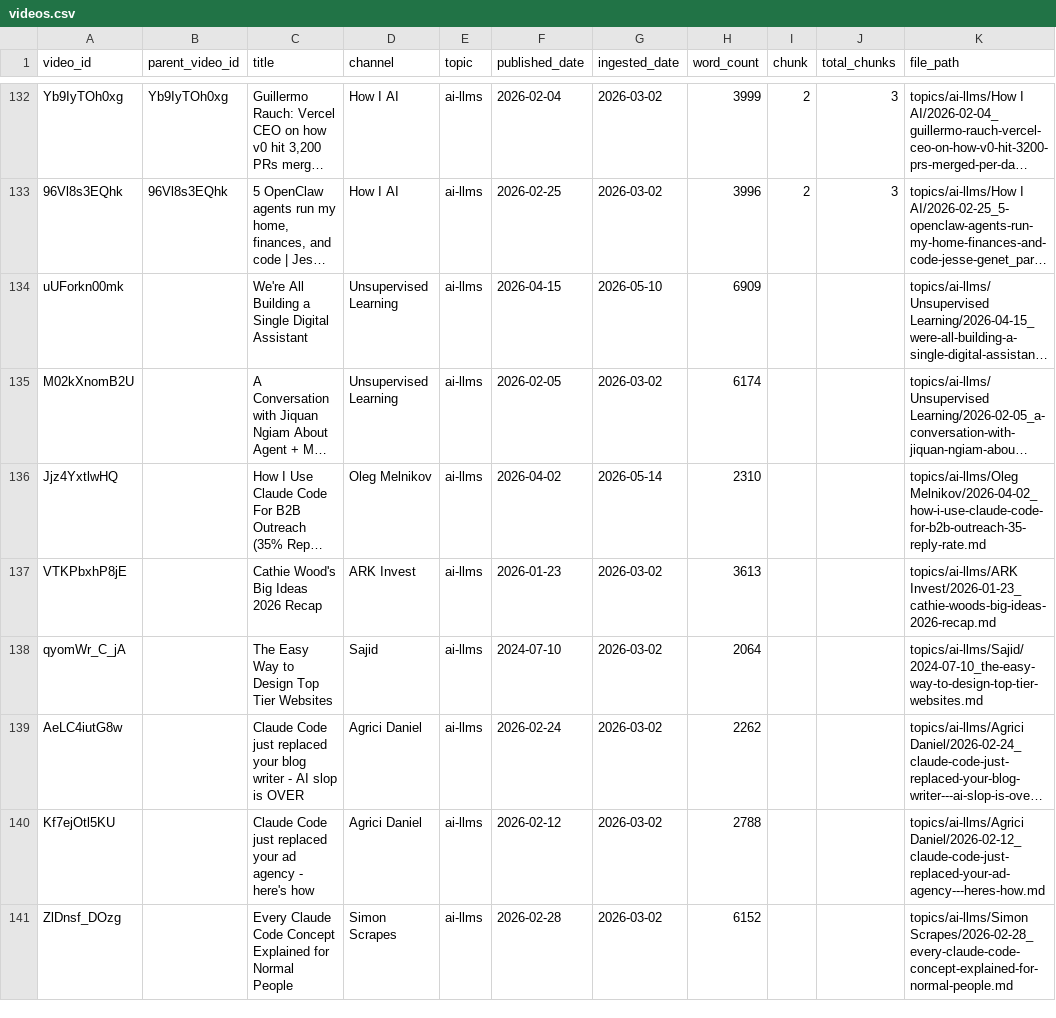
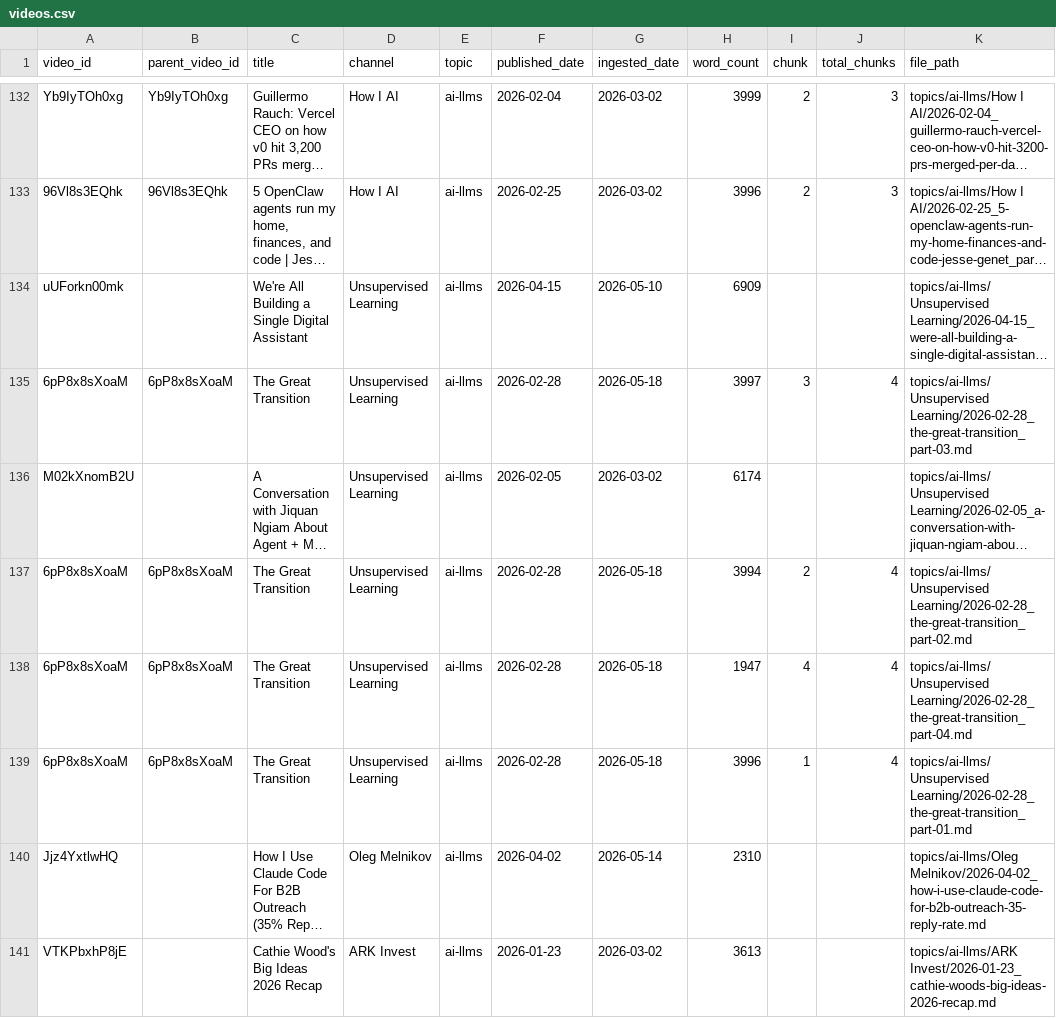
Before and after one commit to mmesomakelvin/transcript-library, a CSV file: pipeline/youtube-transcripts/index/videos.csv, drawn as a sheet; only a part is shown, gaps mark what is left out; the shorter side is filled out with more unchanged rows; long unchanged cells end in …; the diff names each change by its address in the sheet, - before the commit and + after, or states it on an @@ line.

```diff
--- a/pipeline/youtube-transcripts/index/videos.csv
+++ b/pipeline/youtube-transcripts/index/videos.csv
+row 135: 6pP8x8sXoaM | 6pP8x8sXoaM | The Great Transition | Unsupervised Learning | ai-llms | 2026-02-28 | 2026-05-18 | 3997 | 3 | 4 | topics/ai-llms/Unsupervised Learning/2026-02-28_the-great-transition_part-03.md
+row 137: 6pP8x8sXoaM | 6pP8x8sXoaM | The Great Transition | Unsupervised Learning | ai-llms | 2026-02-28 | 2026-05-18 | 3994 | 2 | 4 | topics/ai-llms/Unsupervised Learning/2026-02-28_the-great-transition_part-02.md
+row 138: 6pP8x8sXoaM | 6pP8x8sXoaM | The Great Transition | Unsupervised Learning | ai-llms | 2026-02-28 | 2026-05-18 | 1947 | 4 | 4 | topics/ai-llms/Unsupervised Learning/2026-02-28_the-great-transition_part-04.md
+row 139: 6pP8x8sXoaM | 6pP8x8sXoaM | The Great Transition | Unsupervised Learning | ai-llms | 2026-02-28 | 2026-05-18 | 3996 | 1 | 4 | topics/ai-llms/Unsupervised Learning/2026-02-28_the-great-transition_part-01.md
```
Also changed, not shown: pipeline/youtube-transcripts/index/channels.csv, pipeline/youtube-transcripts/index/classification_log.csv, 9 other files.
